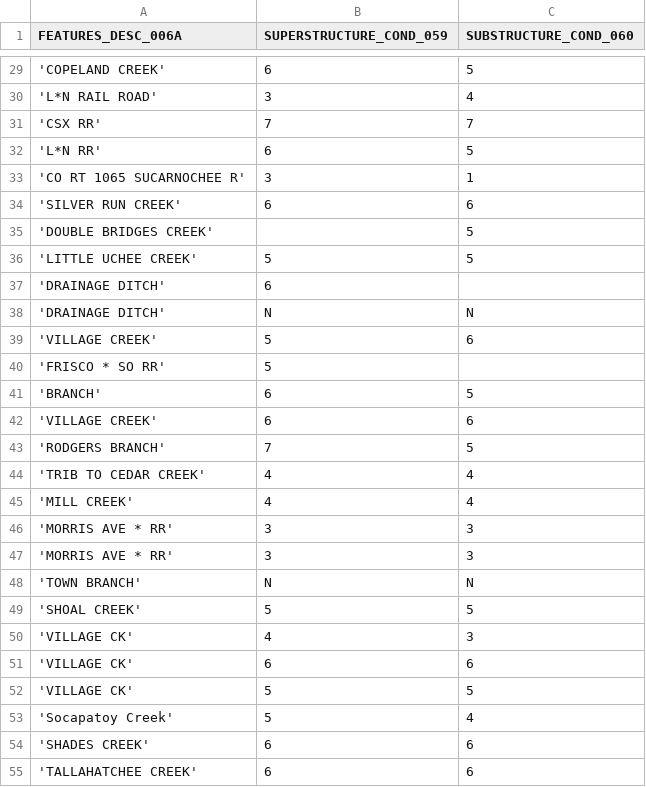
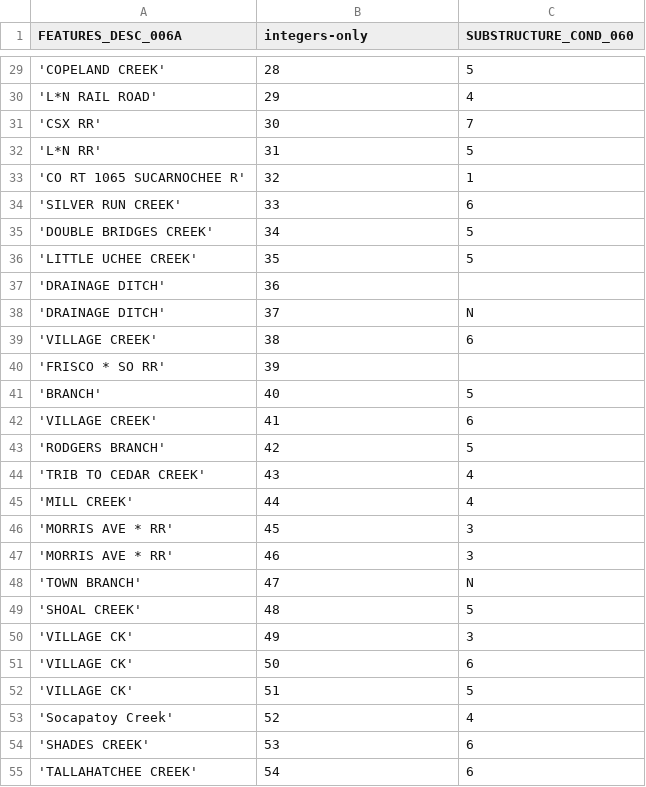
Before and after one commit to sandeepmj/datasets, a CSV file: numbers-as-strings.csv, drawn as a sheet; only a part is shown, gaps mark what is left out; the diff covers the shown part only.

```diff
--- a/numbers-as-strings.csv
+++ b/numbers-as-strings.csv
@@ -1 +1 @@
-FEATURES_DESC_006A,SUPERSTRUCTURE_COND_059,SUBSTRUCTURE_COND_060
+FEATURES_DESC_006A,integers-only,SUBSTRUCTURE_COND_060
@@ -29,27 +29,27 @@ FEATURES_DESC_006A,SUPERSTRUCTURE_COND_059,SUBSTRUCTURE_COND_060
-'COPELAND CREEK',6,5
-'L*N RAIL ROAD',3,4
-'CSX RR',7,7
-'L*N RR',6,5
-'CO RT 1065 SUCARNOCHEE R',3,1
-'SILVER RUN CREEK',6,6
-'DOUBLE BRIDGES CREEK',,5
-'LITTLE UCHEE CREEK',5,5
-'DRAINAGE DITCH',6,
-'DRAINAGE DITCH',N,N
-'VILLAGE CREEK',5,6
-'FRISCO * SO RR',5,
-'BRANCH',6,5
-'VILLAGE CREEK',6,6
-'RODGERS BRANCH',7,5
-'TRIB TO CEDAR CREEK',4,4
-'MILL CREEK',4,4
-'MORRIS AVE * RR',3,3
-'MORRIS AVE * RR',3,3
-'TOWN BRANCH',N,N
-'SHOAL CREEK',5,5
-'VILLAGE CK',4,3
-'VILLAGE CK',6,6
-'VILLAGE CK',5,5
-'Socapatoy Creek',5,4
-'SHADES CREEK',6,6
-'TALLAHATCHEE CREEK',6,6
+'COPELAND CREEK',28,5
+'L*N RAIL ROAD',29,4
+'CSX RR',30,7
+'L*N RR',31,5
+'CO RT 1065 SUCARNOCHEE R',32,1
+'SILVER RUN CREEK',33,6
+'DOUBLE BRIDGES CREEK',34,5
+'LITTLE UCHEE CREEK',35,5
+'DRAINAGE DITCH',36,
+'DRAINAGE DITCH',37,N
+'VILLAGE CREEK',38,6
+'FRISCO * SO RR',39,
+'BRANCH',40,5
+'VILLAGE CREEK',41,6
+'RODGERS BRANCH',42,5
+'TRIB TO CEDAR CREEK',43,4
+'MILL CREEK',44,4
+'MORRIS AVE * RR',45,3
+'MORRIS AVE * RR',46,3
+'TOWN BRANCH',47,N
+'SHOAL CREEK',48,5
+'VILLAGE CK',49,3
+'VILLAGE CK',50,6
+'VILLAGE CK',51,5
+'Socapatoy Creek',52,4
+'SHADES CREEK',53,6
+'TALLAHATCHEE CREEK',54,6
```
Also changed, not shown: 72 edited cells elsewhere in this file.
